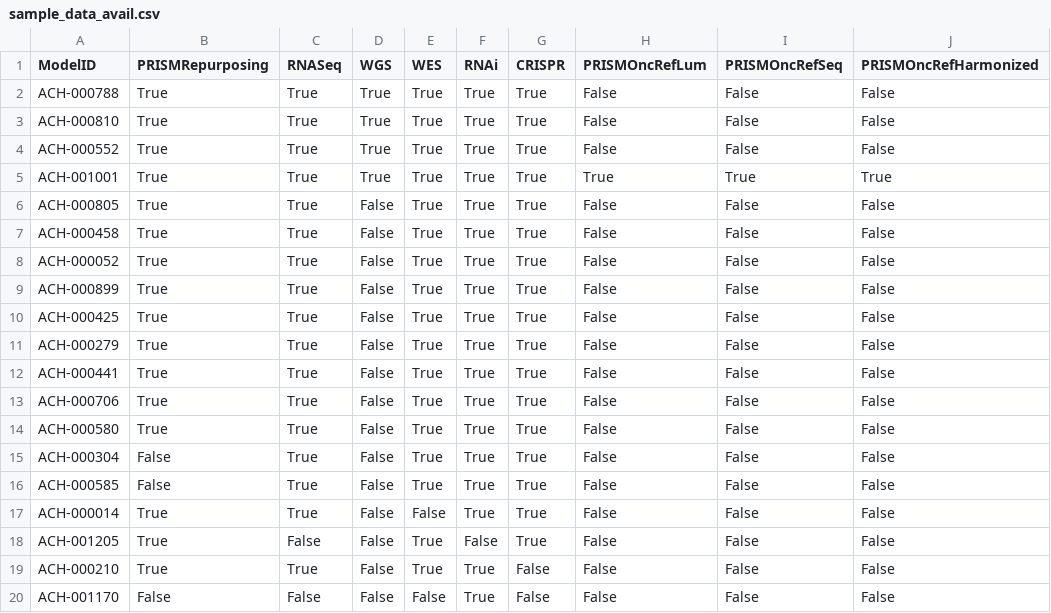
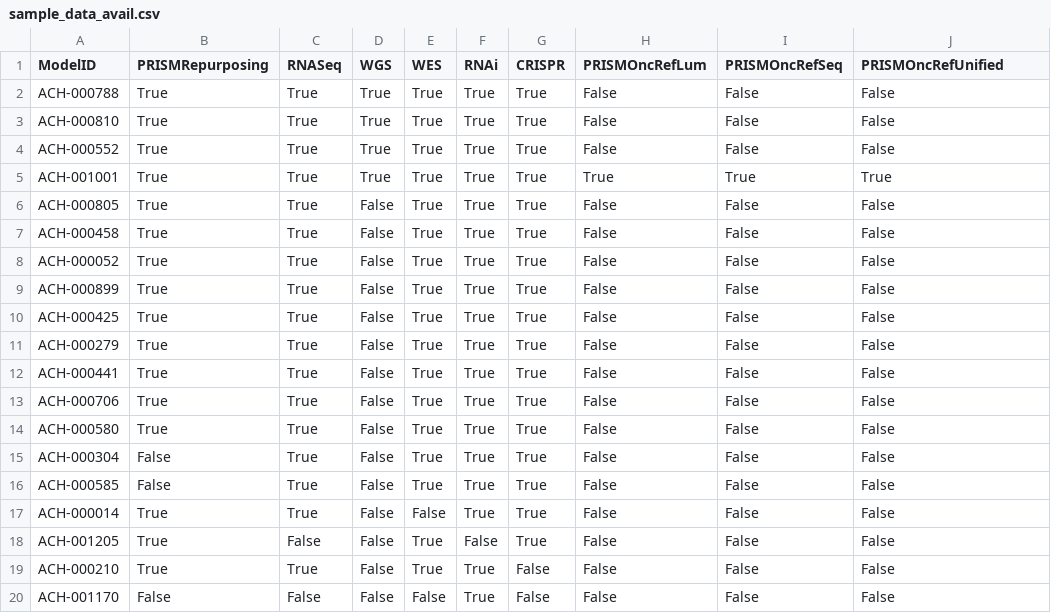
Before and after one commit to broadinstitute/depmap-portal, a CSV file: portal-backend/sample_data/context_explorer/sample_data_avail.csv, drawn as a sheet.

```diff
--- a/portal-backend/sample_data/context_explorer/sample_data_avail.csv
+++ b/portal-backend/sample_data/context_explorer/sample_data_avail.csv
@@ -1,2 +1,2 @@
-ModelID,PRISMRepurposing,RNASeq,WGS,WES,RNAi,CRISPR,PRISMOncRefLum,PRISMOncRefSeq,PRISMOncRefHarmonized
+ModelID,PRISMRepurposing,RNASeq,WGS,WES,RNAi,CRISPR,PRISMOncRefLum,PRISMOncRefSeq,PRISMOncRefUnified
 ACH-000788,True,True,True,True,True,True,False,False,False
```
Also changed, not shown: 37 other files.
